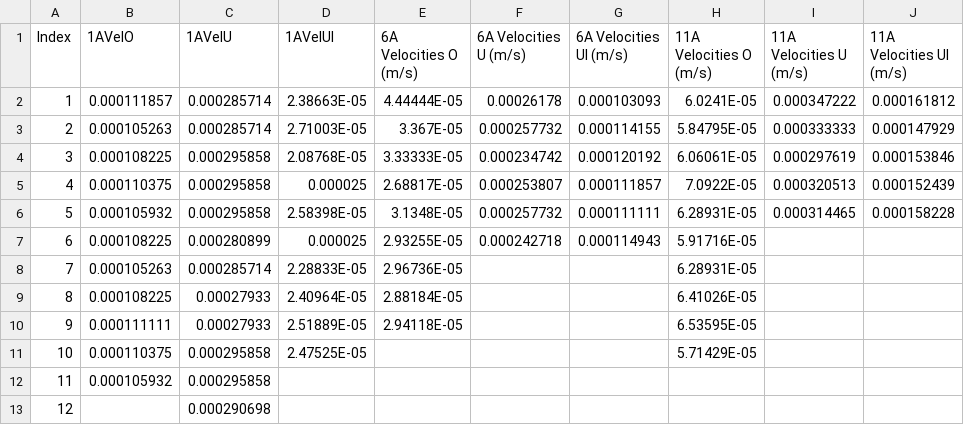
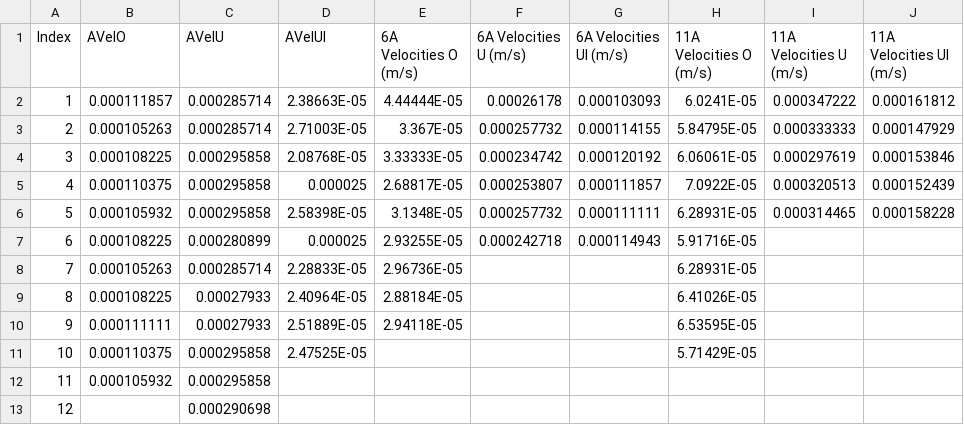
Before and after one commit to Christ-opher/Phys471-OilDropExperiment, a CSV file: Millikan-Oil-Drop-csvfile-index-propervel-abreviations.csv, drawn as a sheet.

Commit message:
Update Millikan-Oil-Drop-csvfile-index-propervel-abreviations.csv

```diff
--- a/Millikan-Oil-Drop-csvfile-index-propervel-abreviations.csv
+++ b/Millikan-Oil-Drop-csvfile-index-propervel-abreviations.csv
@@ -1,2 +1,2 @@
-Index,1AVelO,1AVelU,1AVelUI,6A Velocities O (m/s),6A Velocities U (m/s),6A Velocities UI (m/s),11A Velocities O (m/s),11A Velocities U (m/s),11A Velocities UI (m/s)
+Index,AVelO,AVelU,AVelUI,6A Velocities O (m/s),6A Velocities U (m/s),6A Velocities UI (m/s),11A Velocities O (m/s),11A Velocities U (m/s),11A Velocities UI (m/s)
 1,0.000111857,0.000285714,2.38663E-05,4.44444E-05,0.00026178,0.000103093,6.0241E-05,0.000347222,0.000161812
```
